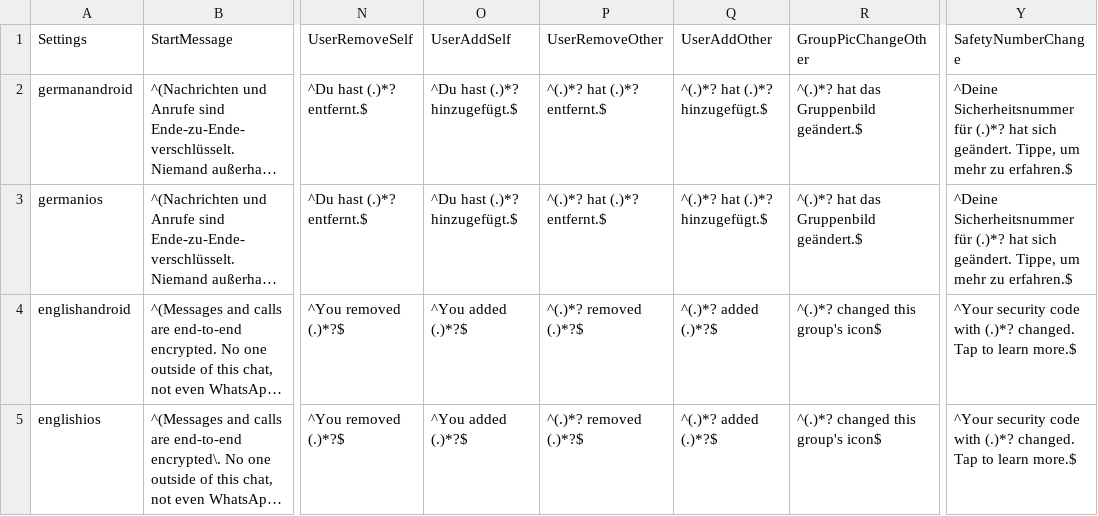
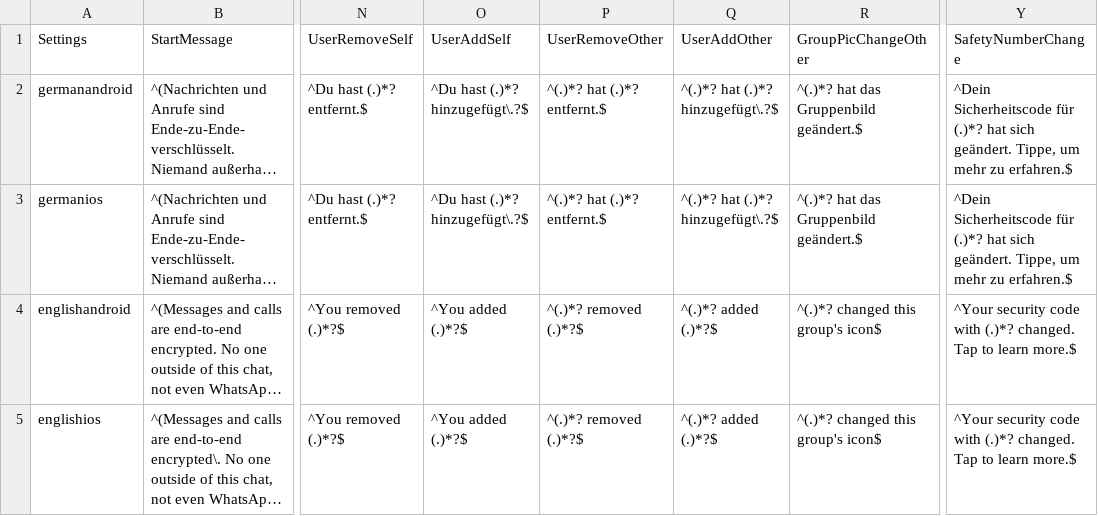
Before and after one commit to gesiscss/WhatsR, a CSV file: inst/Languages.csv, drawn as a sheet; only a part is shown, gaps mark what is left out; long unchanged cells end in …; the diff names each change by its address in the sheet, - before the commit and + after, or states it on an @@ line.

```diff
--- a/inst/Languages.csv
+++ b/inst/Languages.csv
-O2:O3 (UserAddSelf): ^Du hast (.)*? hinzugefügt.$
+O2:O3 (UserAddSelf): ^Du hast (.)*? hinzugefügt\.?$
-Q2:Q3 (UserAddOther): ^(.)*? hat (.)*? hinzugefügt.$
+Q2:Q3 (UserAddOther): ^(.)*? hat (.)*? hinzugefügt\.?$
-Y2:Y3 (SafetyNumberChange): ^Deine Sicherheitsnummer für (.)*?…
+Y2:Y3 (SafetyNumberChange): ^Dein Sicherheitscode für (.)*?…
```
Also changed, not shown: 1 other file.
